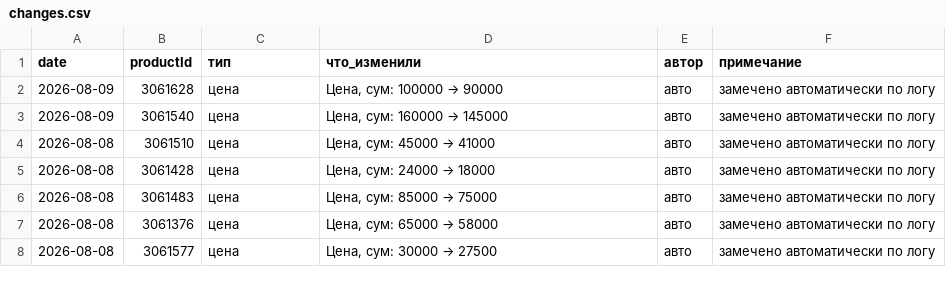
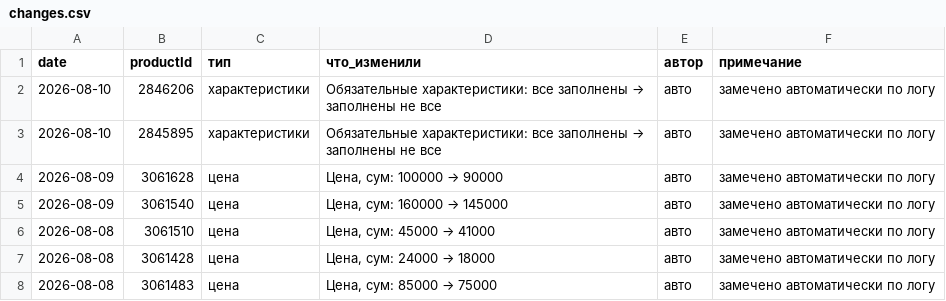
Before and after one commit to ckimework-commits/uzum-portfolio-dashboard, a CSV file: data/changes.csv, drawn as a sheet; only a part is shown; the shorter side is filled out with more unchanged rows.

```diff
--- a/data/changes.csv
+++ b/data/changes.csv
@@ -1,2 +1,4 @@
 date,productId,тип,что_изменили,автор,примечание
+2026-08-10,2846206,характеристики,Обязательные характеристики: все заполнены → заполнены не все,авто,замечено автоматически по логу
+2026-08-10,2845895,характеристики,Обязательные характеристики: все заполнены → заполнены не все,авто,замечено автоматически по логу
 2026-08-09,3061628,цена,"Цена, сум: 100000 → 90000",авто,замечено автоматически по логу
```
Also changed, not shown: data/sales_daily.csv, 2 other files.
